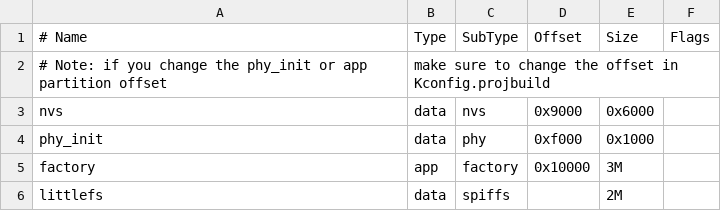
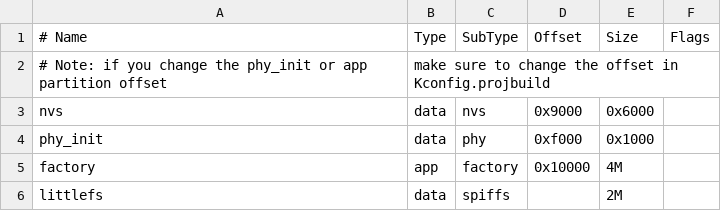
Before and after one commit to lmartinez51/esp32s3-camila, a CSV file: solutions/openai_camila/partitions.csv, drawn as a sheet.

Commit message:
feat(ui): implement new Camila LVGL UI and adapt orchestrator

```diff
--- a/solutions/openai_camila/partitions.csv
+++ b/solutions/openai_camila/partitions.csv
@@ -4,3 +4,3 @@ nvs,      data, nvs,     0x9000,  0x6000,
 phy_init, data, phy,     0xf000,  0x1000,
-factory,  app,  factory, 0x10000, 3M,
+factory,  app,  factory, 0x10000, 4M,
 littlefs, data, spiffs,  ,        2M,
```
Also changed, not shown: 26 other files.
